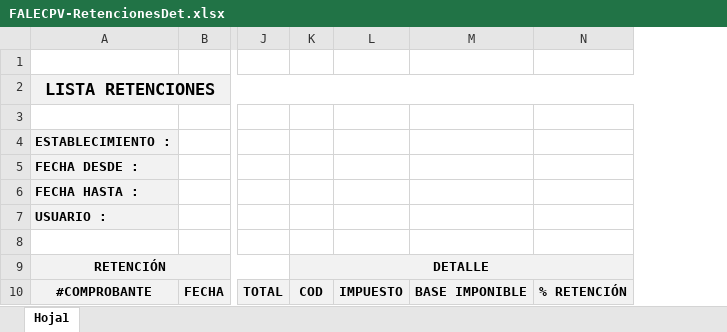
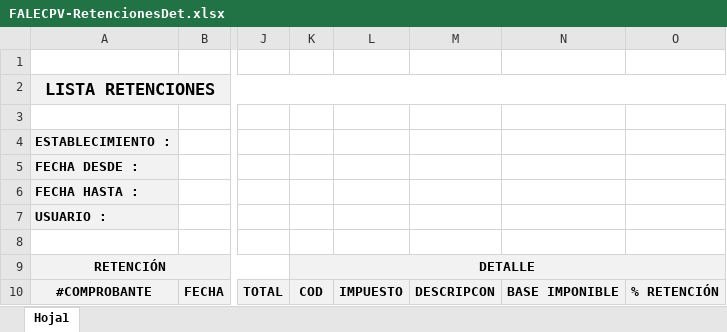
Before and after one commit to vicaworks/FacturaElectronica-App, an Excel workbook: FALEC-w1-core-web/WebContent/reportes/FALECPV-RetencionesDet.xlsx, sheet Hoja1, drawn as a sheet; only a part is shown, gaps mark what is left out; values as stored, in another font and other column widths than the file's, no borders; the diff names each change by its address in the sheet, - before the commit and + after, or states it on an @@ line.

```diff
--- a/FALEC-w1-core-web/WebContent/reportes/FALECPV-RetencionesDet.xlsx (sheet Hoja1)
+++ b/FALEC-w1-core-web/WebContent/reportes/FALECPV-RetencionesDet.xlsx (sheet Hoja1)
+column M, row 10: DESCRIPCON
```
Also changed, not shown: FALEC-w1-core-web/WebContent/reportes/FALECPV-FacEmitidas.xlsx, FALEC-w1-core-web/WebContent/reportes/FALECPV-FacEmitidasDetalle.xlsx, 2 other files.
